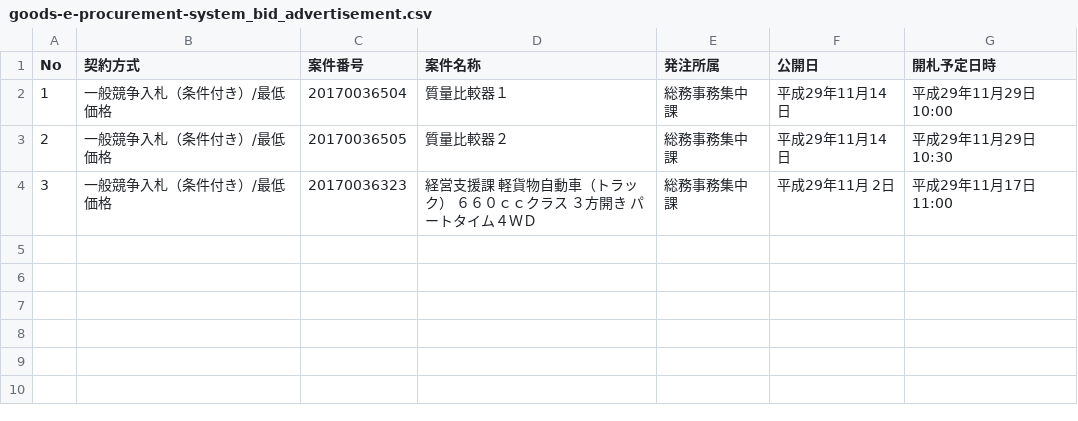
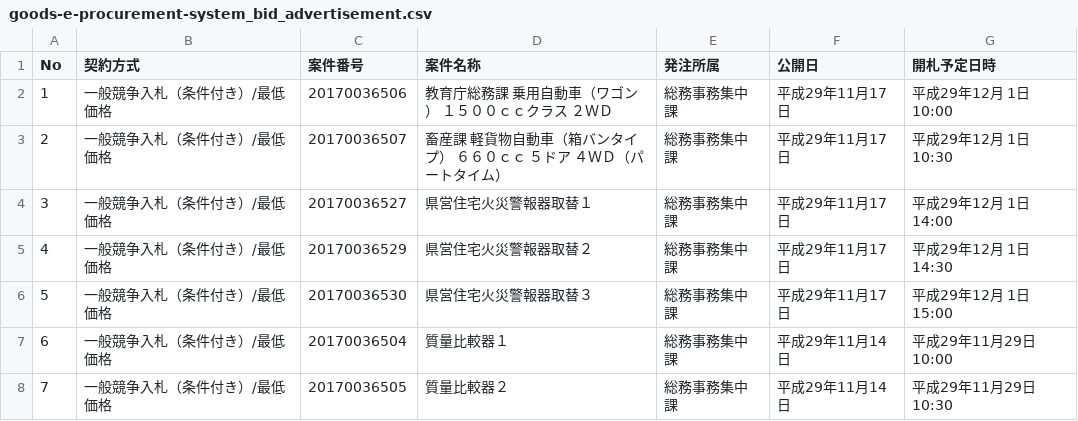
Before and after one commit to wakayama-pref-org/Goods-e-procurement-system_Bid_Advertisement, a CSV file: csv/goods-e-procurement-system_bid_advertisement.csv, drawn as a sheet.

```diff
--- a/csv/goods-e-procurement-system_bid_advertisement.csv
+++ b/csv/goods-e-procurement-system_bid_advertisement.csv
@@ -1,4 +1,8 @@
 "No","契約方式","案件番号","案件名称","発注所属","公開日","開札予定日時"
-"1","一般競争入札（条件付き）/最低価格","20170036504","質量比較器１","総務事務集中課","平成29年11月14日","平成29年11月29日 10:00"
-"2","一般競争入札（条件付き）/最低価格","20170036505","質量比較器２","総務事務集中課","平成29年11月14日","平成29年11月29日 10:30"
-"3","一般競争入札（条件付き）/最低価格","20170036323","経営支援課　軽貨物自動車（トラック）　６６０ｃｃクラス　３方開き　パートタイム４ＷＤ","総務事務集中課","平成29年11月 2日","平成29年11月17日 11:00"
+"1","一般競争入札（条件付き）/最低価格","20170036506","教育庁総務課　乗用自動車（ワゴン）　１５００ｃｃクラス　２ＷＤ","総務事務集中課","平成29年11月17日","平成29年12月 1日 10:00"
+"2","一般競争入札（条件付き）/最低価格","20170036507","畜産課　軽貨物自動車（箱バンタイプ）　６６０ｃｃ　５ドア　４ＷＤ（パートタイム）","総務事務集中課","平成29年11月17日","平成29年12月 1日 10:30"
+"3","一般競争入札（条件付き）/最低価格","20170036527","県営住宅火災警報器取替１","総務事務集中課","平成29年11月17日","平成29年12月 1日 14:00"
+"4","一般競争入札（条件付き）/最低価格","20170036529","県営住宅火災警報器取替２","総務事務集中課","平成29年11月17日","平成29年12月 1日 14:30"
+"5","一般競争入札（条件付き）/最低価格","20170036530","県営住宅火災警報器取替３","総務事務集中課","平成29年11月17日","平成29年12月 1日 15:00"
+"6","一般競争入札（条件付き）/最低価格","20170036504","質量比較器１","総務事務集中課","平成29年11月14日","平成29年11月29日 10:00"
+"7","一般競争入札（条件付き）/最低価格","20170036505","質量比較器２","総務事務集中課","平成29年11月14日","平成29年11月29日 10:30"
```
Also changed, not shown: 1 other file.
